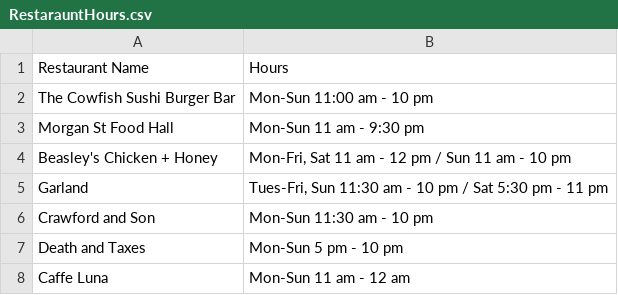
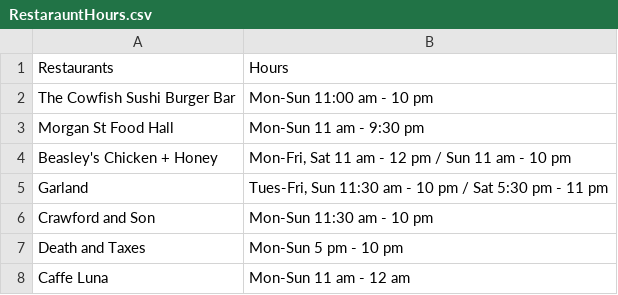
Before and after one commit to Tyler-Aych/Open_Restaurants, a CSV file: RestarauntHours.csv, drawn as a sheet; only a part is shown.

```diff
--- a/RestarauntHours.csv
+++ b/RestarauntHours.csv
@@ -1,2 +1,2 @@
-Restaurant Name,Hours
+Restaurants,Hours
 The Cowfish Sushi Burger Bar,Mon-Sun 11:00 am - 10 pm
```
Also changed, not shown: 6 other files.
